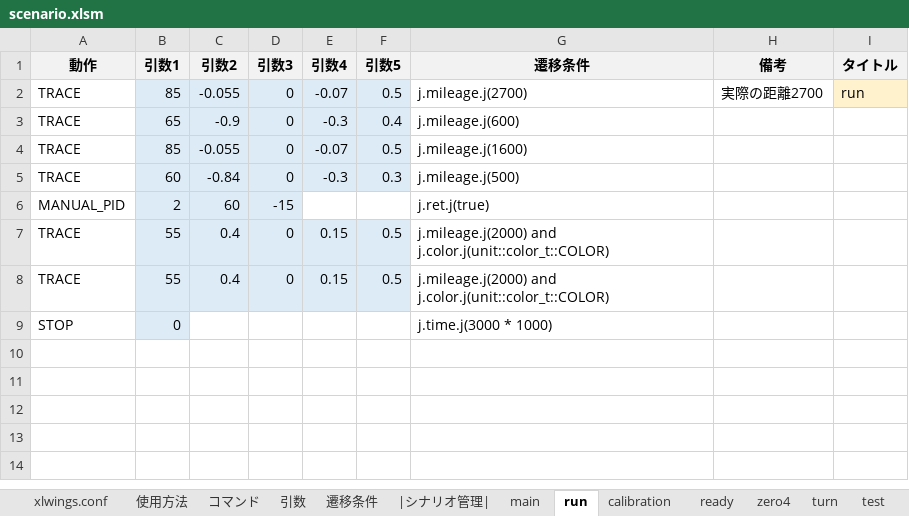
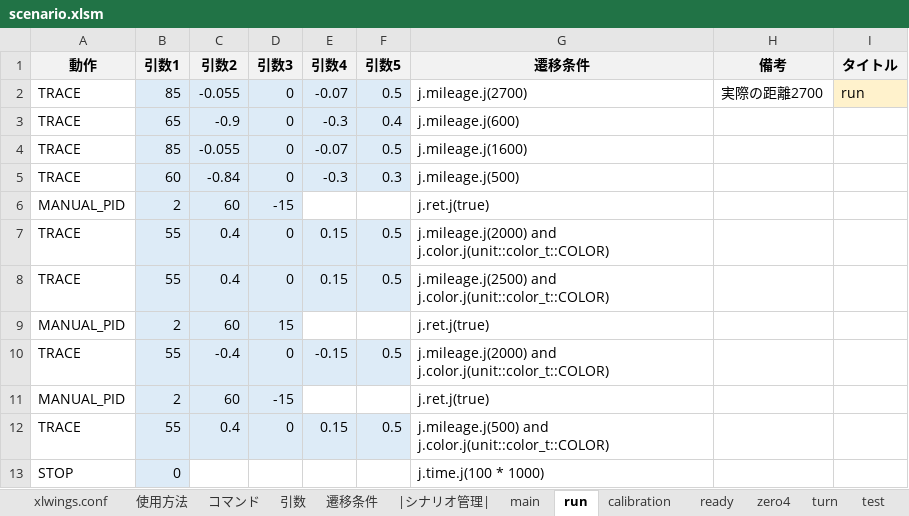
Before and after one commit to Black2856/etrobo2023, an Excel workbook: util/scenario/scenario.xlsm, sheet run, drawn as a sheet; values as stored, in another font and other column widths than the file's, no borders; addresses are those after the commit; the diff names each change by its address in the sheet, - before the commit and + after, or states it on an @@ line.

```diff
--- a/util/scenario/scenario.xlsm (sheet run)
+++ b/util/scenario/scenario.xlsm (sheet run)
-G8 (遷移条件): j.mileage.j(2000) and j.color.j(unit::color_t::COLOR)
+G8 (遷移条件): j.mileage.j(2500) and j.color.j(unit::color_t::COLOR)
+row 9: MANUAL_PID | 2 | 60 | 15 |  |  | j.ret.j(true)
+row 10: TRACE | 55 | -0.4 | 0 | -0.15 | 0.5 | j.mileage.j(2000) and j.color.j(unit::color_t::COLOR)
+row 11: MANUAL_PID | 2 | 60 | -15 |  |  | j.ret.j(true)
+row 12: TRACE | 55 | 0.4 | 0 | 0.15 | 0.5 | j.mileage.j(500) and j.color.j(unit::color_t::COLOR)
-G13 (遷移条件): j.time.j(3000 * 1000)
+G13 (遷移条件): j.time.j(100 * 1000)
```
Also changed, not shown: 2 other files.
